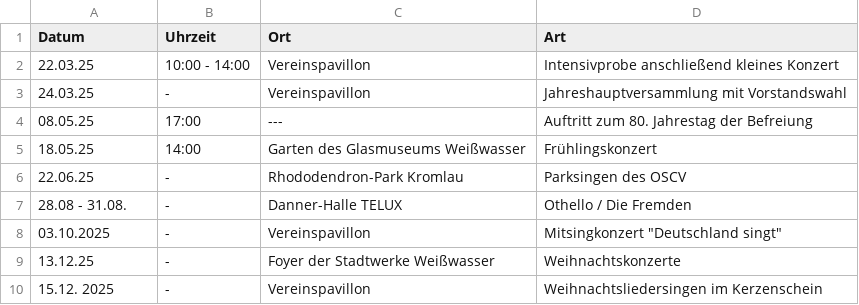
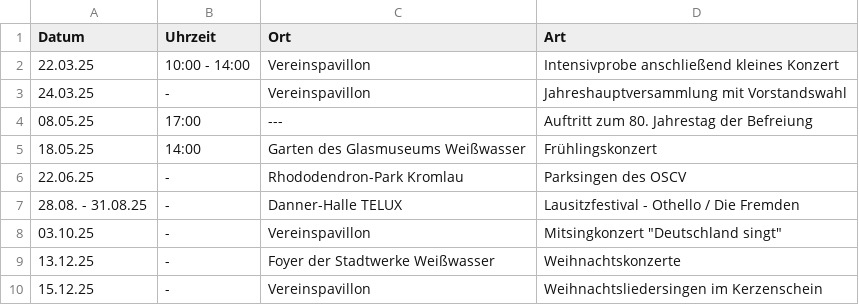
Before and after one commit to pau-dim/stadtchor-wsw, a CSV file: data/auftritte.csv, drawn as a sheet; the diff names each change by its address in the sheet, - before the commit and + after, or states it on an @@ line.

```diff
--- a/data/auftritte.csv
+++ b/data/auftritte.csv
-A7 (Datum): 28.08 - 31.08.
+A7 (Datum): 28.08. - 31.08.25
-D7 (Art): Othello / Die Fremden
+D7 (Art): Lausitzfestival - Othello / Die Fremden
-A8 (Datum): 03.10.2025
+A8 (Datum): 03.10.25
-A10 (Datum): 15.12. 2025
+A10 (Datum): 15.12.25
```
Also changed, not shown: 14 other files.
